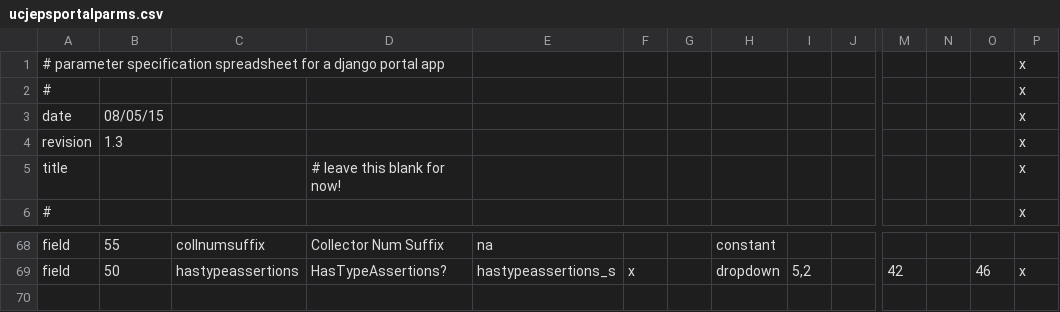
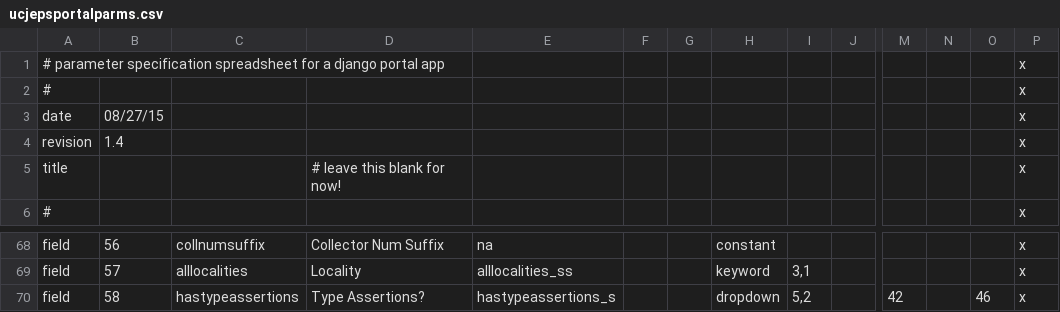
Before and after one commit to reginax/ucjeps_project, a CSV file: search/ucjepsportalparms.csv, drawn as a sheet; only a part is shown, gaps mark what is left out; addresses are those after the commit; rows hold the shown columns only; the diff covers the shown part only; the diff names each change by its address in the sheet, - before the commit and + after, or states it on an @@ line.

```diff
--- a/search/ucjepsportalparms.csv
+++ b/search/ucjepsportalparms.csv
-B3: 08/05/15
+B3: 08/27/15
-B4: 1.3
+B4: 1.4
-B68: 55
+B68: 56
-P68: (empty)
+P68: x
+row 69: field | 57 | alllocalities | Locality | alllocalities_ss |  |  | keyword | 3,1 |  |  |  |  | x
-B70: 50
+B70: 58
-D70: HasTypeAssertions?
+D70: Type Assertions?
-F70: x
+F70: (empty)
```
Also changed, not shown: 60 edited cells elsewhere in this file.
